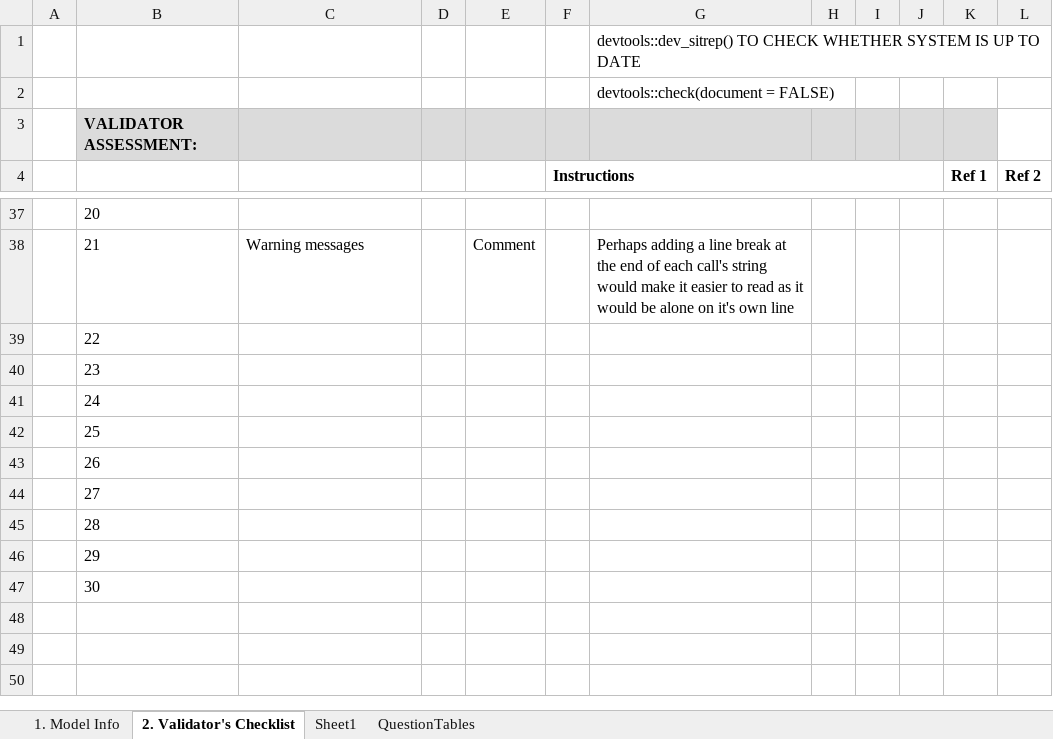
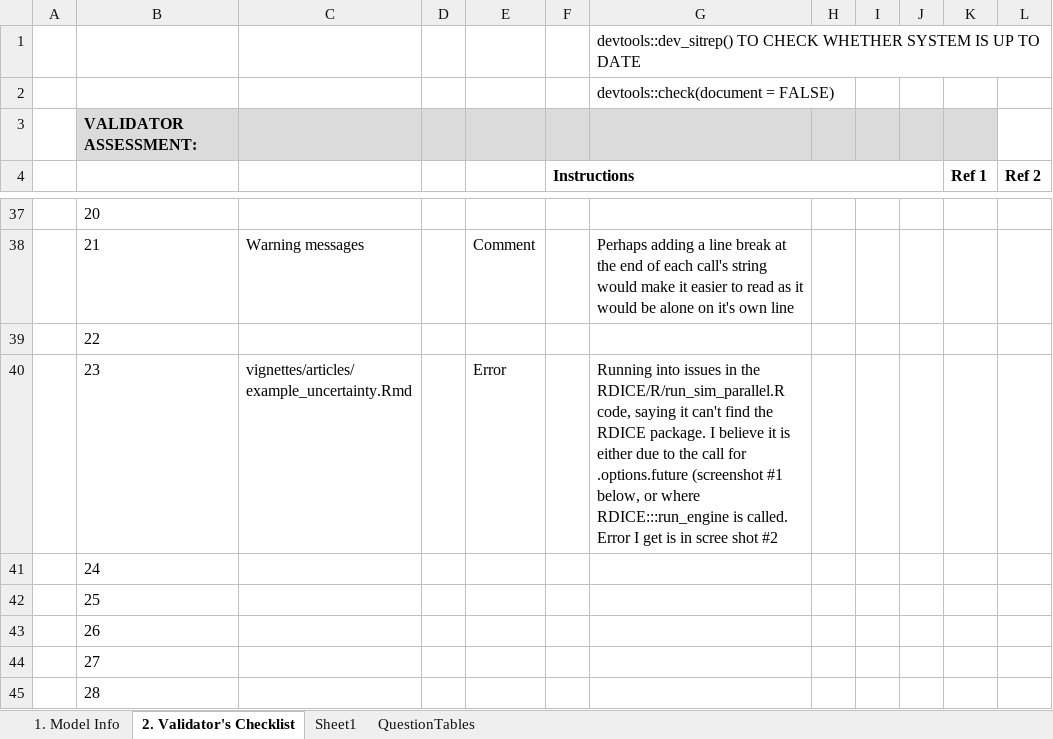
Before and after one commit to jsanchezalv/WARDEN, an Excel workbook: other docs/RDICE Validation Record Form v1.1.xlsm, sheet 2. Validator's Checklist, drawn as a sheet; only a part is shown, gaps mark what is left out; the shorter side is filled out with more unchanged rows; values as stored, in another font and other column widths than the file's, no borders; charts and pictures and conditional formats not drawn; ↵ is a line break in a cell; the diff names each change by its address in the sheet, - before the commit and + after, or states it on an @@ line.

Commit message:
Added comment on parallel engine

```diff
--- a/other docs/RDICE Validation Record Form v1.1.xlsm (sheet 2. Validator's Checklist)
+++ b/other docs/RDICE Validation Record Form v1.1.xlsm (sheet 2. Validator's Checklist)
-C40: (empty)
+C40: vignettes/articles/example_uncertainty.Rmd
-E40: (empty)
+E40: Error
-G40: (empty)
+G40: Running into issues in the RDICE/R/run_sim_parallel.R code, saying it can't find the RDICE package. I believe it is either due to the call for .options.future (screenshot #1 below, or where RDICE:::run_engine is called. ↵ Error I get is in scree shot #2
```
Also changed, not shown: charts or pictures.
